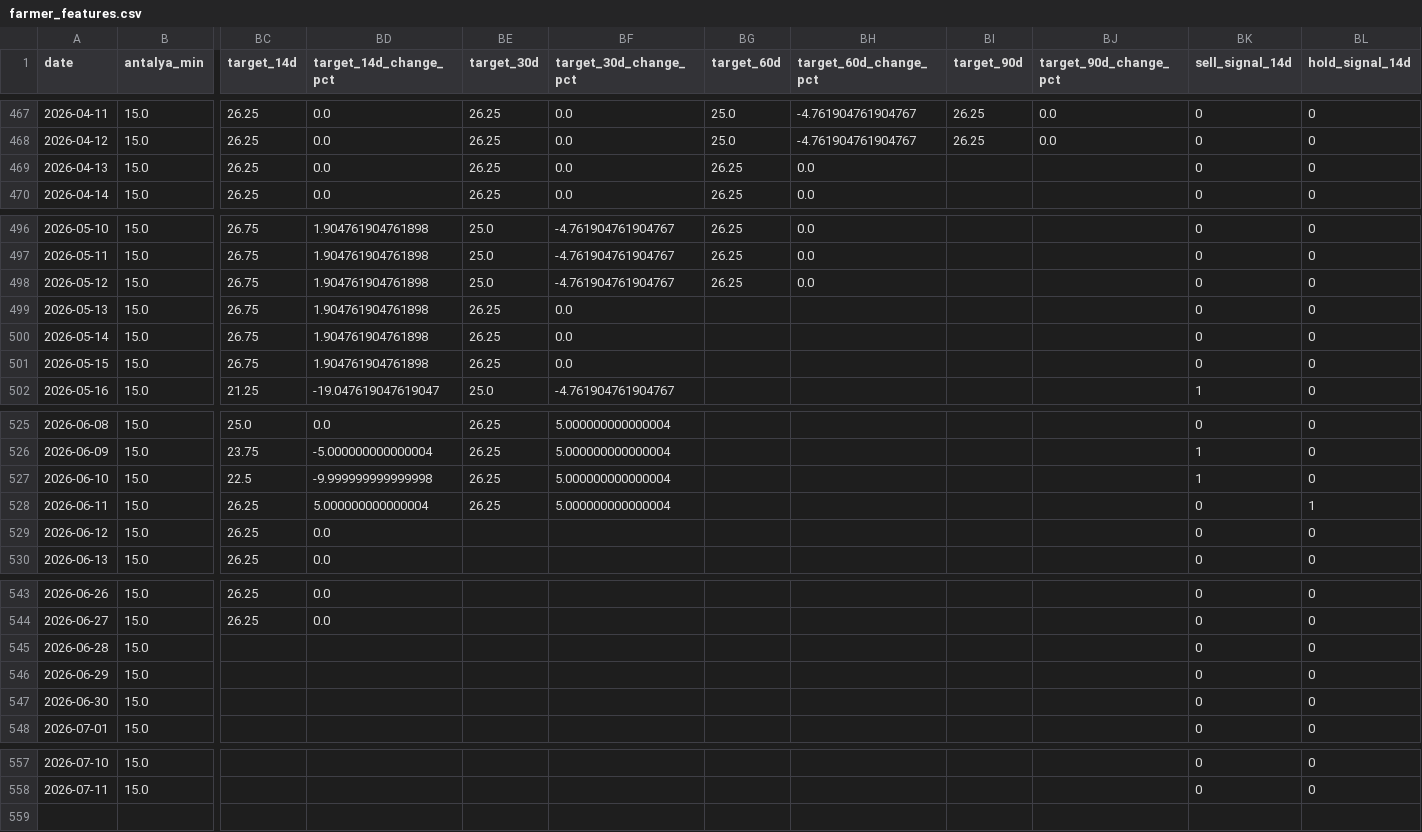
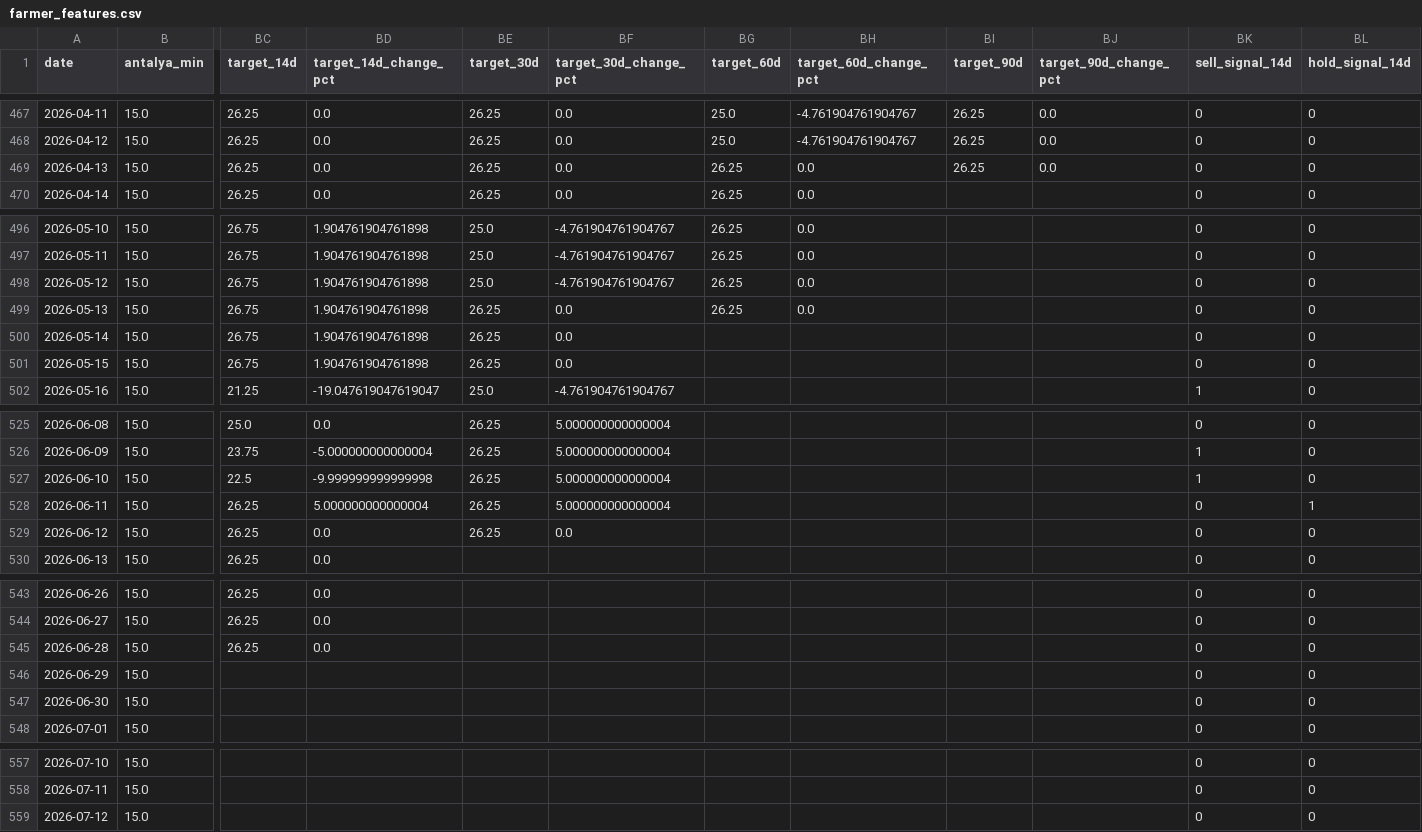
Before and after one commit to susarlar/orangepricecalculatorquantic, a CSV file: data/processed/farmer_features.csv, drawn as a sheet; only a part is shown, gaps mark what is left out; rows hold the shown columns only; the diff covers the shown part only; the diff names each change by its address in the sheet, - before the commit and + after, or states it on an @@ line.

```diff
--- a/data/processed/farmer_features.csv
+++ b/data/processed/farmer_features.csv
-BI469 (target_90d): (empty)
+BI469 (target_90d): 26.25
-BJ469 (target_90d_change_pct): (empty)
+BJ469 (target_90d_change_pct): 0.0
-BG499 (target_60d): (empty)
+BG499 (target_60d): 26.25
-BH499 (target_60d_change_pct): (empty)
+BH499 (target_60d_change_pct): 0.0
-BE529 (target_30d): (empty)
+BE529 (target_30d): 26.25
-BF529 (target_30d_change_pct): (empty)
+BF529 (target_30d_change_pct): 0.0
-BC545 (target_14d): (empty)
+BC545 (target_14d): 26.25
-BD545 (target_14d_change_pct): (empty)
+BD545 (target_14d_change_pct): 0.0
+row 559: 2026-07-12 | 15.0 |  |  |  |  |  |  |  |  | 0 | 0
```
Also changed, not shown: 2 edited cells elsewhere in this file, data/processed/farmer_model_results.csv, data/processed/refresh_log.csv, 9 other files.
